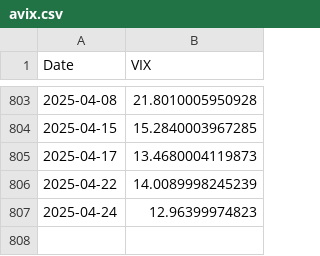
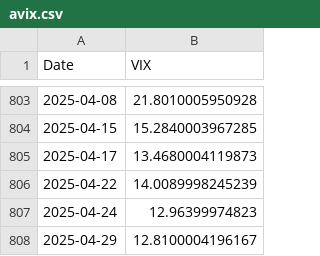
Before and after one commit to kletts/au-vix, a CSV file: avix.csv, drawn as a sheet; only a part is shown, gaps mark what is left out; the diff names each change by its address in the sheet, - before the commit and + after, or states it on an @@ line.

Commit message:
Push update back to repo
Files changed:
M	asxaccum.csv
M	avix.csv

```diff
--- a/avix.csv
+++ b/avix.csv
+row 808: 2025-04-29 | 12.8100004196167
```
Also changed, not shown: asxaccum.csv.
